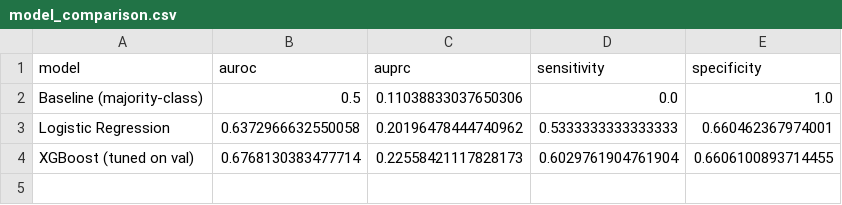
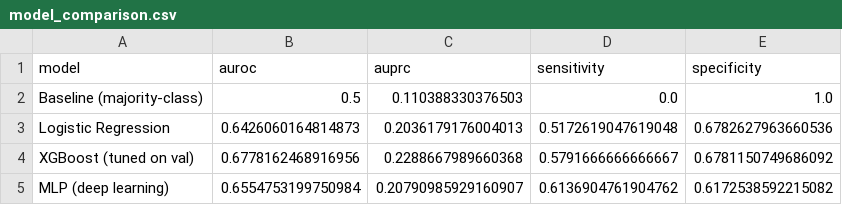
Before and after one commit to kaylaarab/EXSU-500-, a CSV file: results/model_comparison.csv, drawn as a sheet.

Commit message:
Add deep learning model (MLP), ICD-9 diagnosis grouping, and literature benchmark file
- 01_preprocess.py: group raw diag_1/2/3 codes into clinical categories
- 02_train_evaluate.py: expanded XGBoost hyperparameter grid
- 04_deep_learning.py: PyTorch MLP, same protocol/splits as classical models
- LITERATURE_BENCHMARKS.md: published comparisons (Cureus 2025 closely matches
  our results) + shared section for team to log their own research

```diff
--- a/results/model_comparison.csv
+++ b/results/model_comparison.csv
@@ -1,4 +1,5 @@
 model,auroc,auprc,sensitivity,specificity
-Baseline (majority-class),0.5,0.11038833037650306,0.0,1.0
-Logistic Regression,0.6372966632550058,0.20196478444740962,0.5333333333333333,0.660462367974001
-XGBoost (tuned on val),0.6768130383477714,0.22558421117828173,0.6029761904761904,0.6606100893714455
+Baseline (majority-class),0.5,0.110388330376503,0.0,1.0
+Logistic Regression,0.6426060164814873,0.2036179176004013,0.5172619047619048,0.6782627963660536
+XGBoost (tuned on val),0.6778162468916956,0.2288667989660368,0.5791666666666667,0.6781150749686092
+MLP (deep learning),0.6554753199750984,0.20790985929160907,0.6136904761904762,0.6172538592215082
```
Also changed, not shown: 4 other files.
